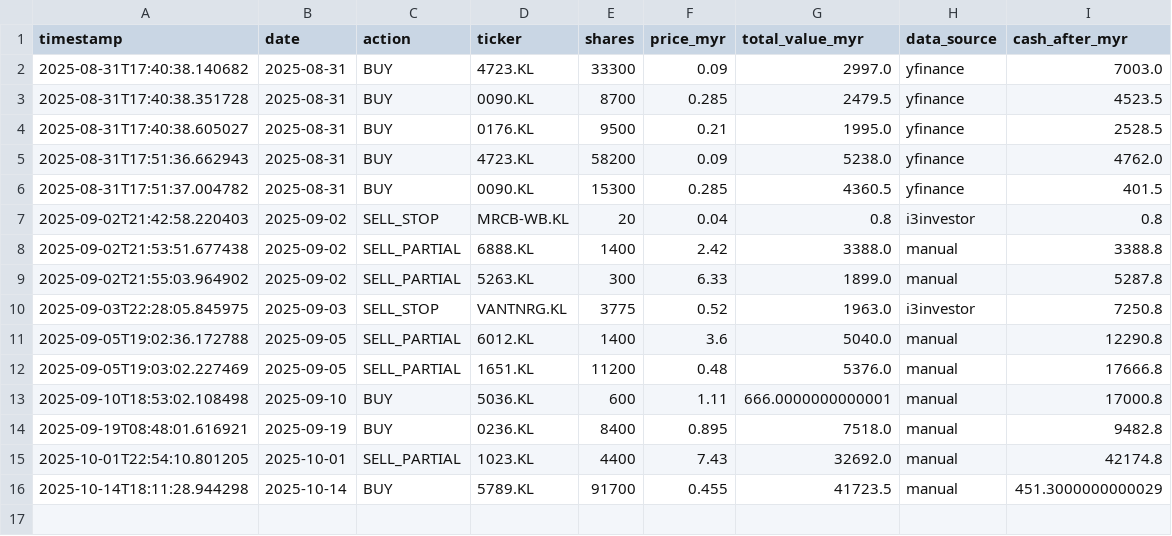
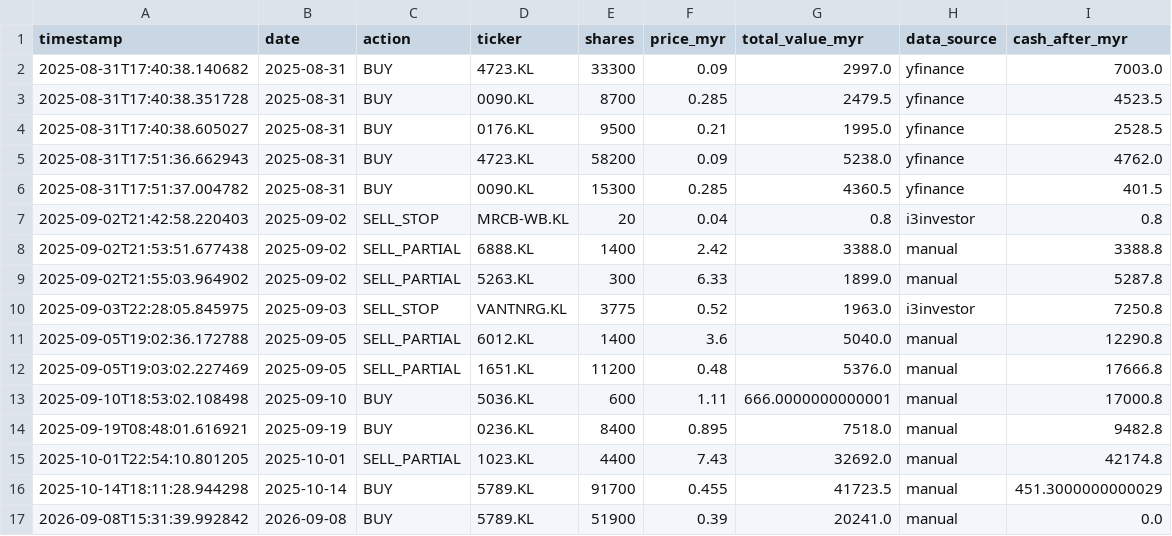
Before and after one commit to kosiew/ChatGPT-Micro-Cap-Experiment, a CSV file: KLSE_System/klse_trades.csv, drawn as a sheet; the diff names each change by its address in the sheet, - before the commit and + after, or states it on an @@ line.

Commit message:
feat(KLSE_System): add new trade and update portfolio, reset cash, adjust watchlist and ticker mappings

```diff
--- a/KLSE_System/klse_trades.csv
+++ b/KLSE_System/klse_trades.csv
+row 17: 2026-09-08T15:31:39.992842 | 2026-09-08 | BUY | 5789.KL | 51900 | 0.39 | 20241.0 | manual | 0.0
```
Also changed, not shown: KLSE_System/klse_portfolio.csv, KLSE_System/klse_watched.csv, 2 other files.
